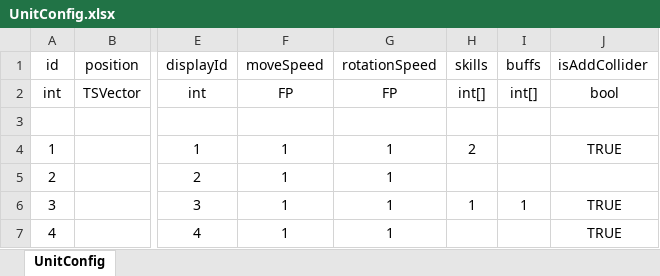
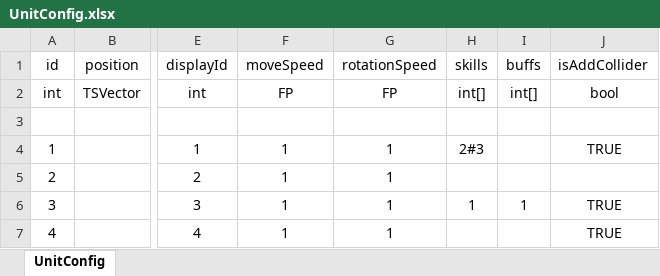
Before and after one commit to diantujiang10086/GameDemoConfig, an Excel workbook: xlsxs/UnitConfig.xlsx, sheet UnitConfig, drawn as a sheet; only a part is shown, gaps mark what is left out; values as stored, in another font and other column widths than the file's, no borders; the diff names each change by its address in the sheet, - before the commit and + after, or states it on an @@ line.

```diff
--- a/xlsxs/UnitConfig.xlsx (sheet UnitConfig)
+++ b/xlsxs/UnitConfig.xlsx (sheet UnitConfig)
-H4 (skills): 2
+H4 (skills): 2#3
```
Also changed, not shown: xlsxs/SkillConfig.xlsx, 2 other files.
